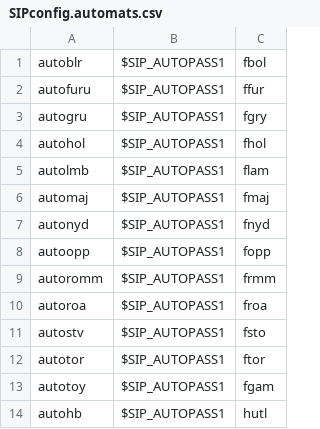
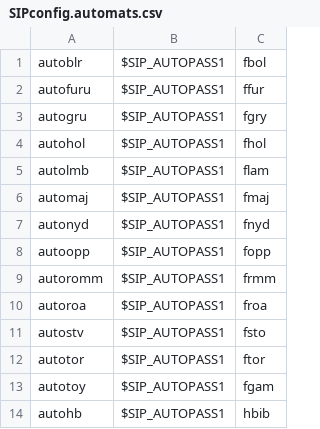
Before and after one commit to digibib/koha-docker, a CSV file: files/templates/instance/SIPconfig.automats.csv, drawn as a sheet.

Commit message:
update branchcode hutl -> hbib

```diff
--- a/files/templates/instance/SIPconfig.automats.csv
+++ b/files/templates/instance/SIPconfig.automats.csv
@@ -13,2 +13,2 @@ autotor,$SIP_AUTOPASS1,ftor
 autotoy,$SIP_AUTOPASS1,fgam
-autohb,$SIP_AUTOPASS1,hutl
+autohb,$SIP_AUTOPASS1,hbib
```
Also changed, not shown: 2 other files.
